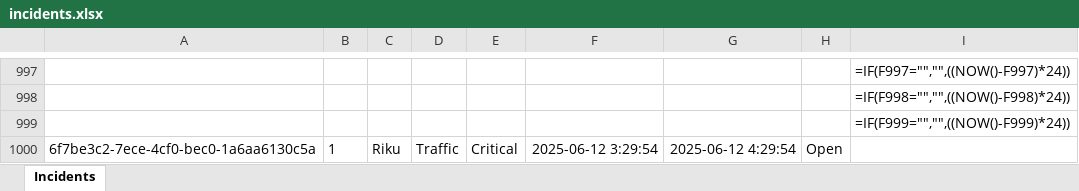
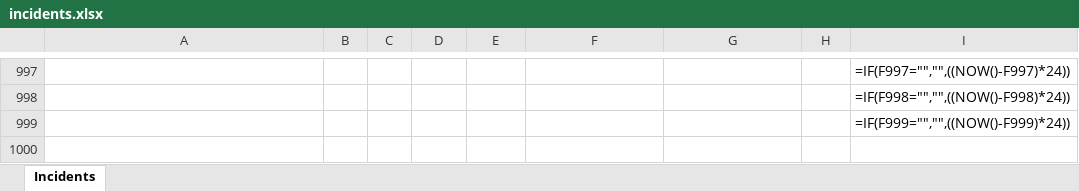
Before and after one commit to riku-k061/CityInfraXLS, an Excel workbook: data/incidents.xlsx, sheet Incidents, drawn as a sheet; only a part is shown, gaps mark what is left out; values as stored, in another font and other column widths than the file's, no borders; formulas without a stored value are shown as written; conditional formats not drawn; the diff names each change by its address in the sheet, - before the commit and + after, or states it on an @@ line.

Commit message:
feat: delete incident

```diff
--- a/data/incidents.xlsx (sheet Incidents)
+++ b/data/incidents.xlsx (sheet Incidents)
-row 1000: 6f7be3c2-7ece-4cf0-bec0-1a6aa6130c5a | 1 | Riku | Traffic | Critical | 2025-06-12 3:29:54 | 2025-06-12 4:29:54 | Open
```
Also changed, not shown: 1 other file.
